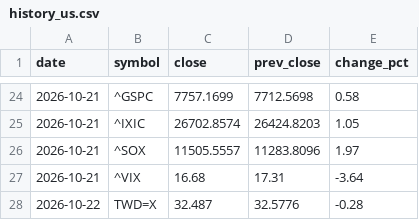
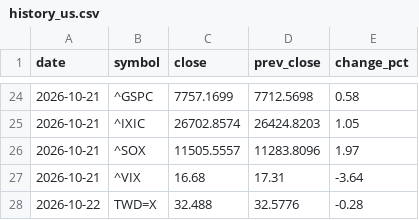
Before and after one commit to Roylin520/stockMarket, a CSV file: data/history_us.csv, drawn as a sheet; only a part is shown, gaps mark what is left out.

```diff
--- a/data/history_us.csv
+++ b/data/history_us.csv
@@ -27,2 +27,2 @@
 2026-10-21,^VIX,16.68,17.31,-3.64
-2026-10-22,TWD=X,32.487,32.5776,-0.28
+2026-10-22,TWD=X,32.488,32.5776,-0.28
```
Also changed, not shown: 2 other files.
